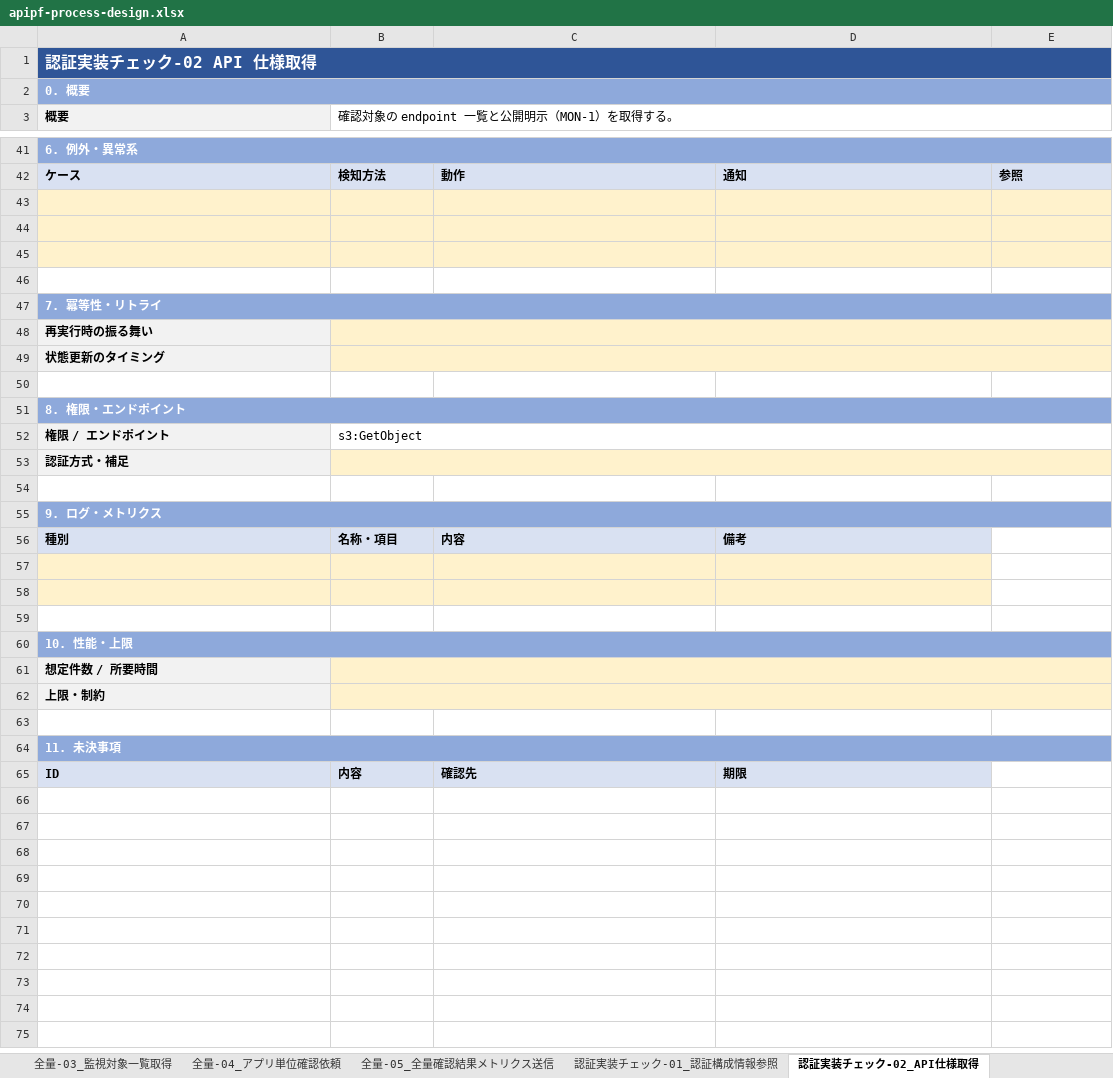
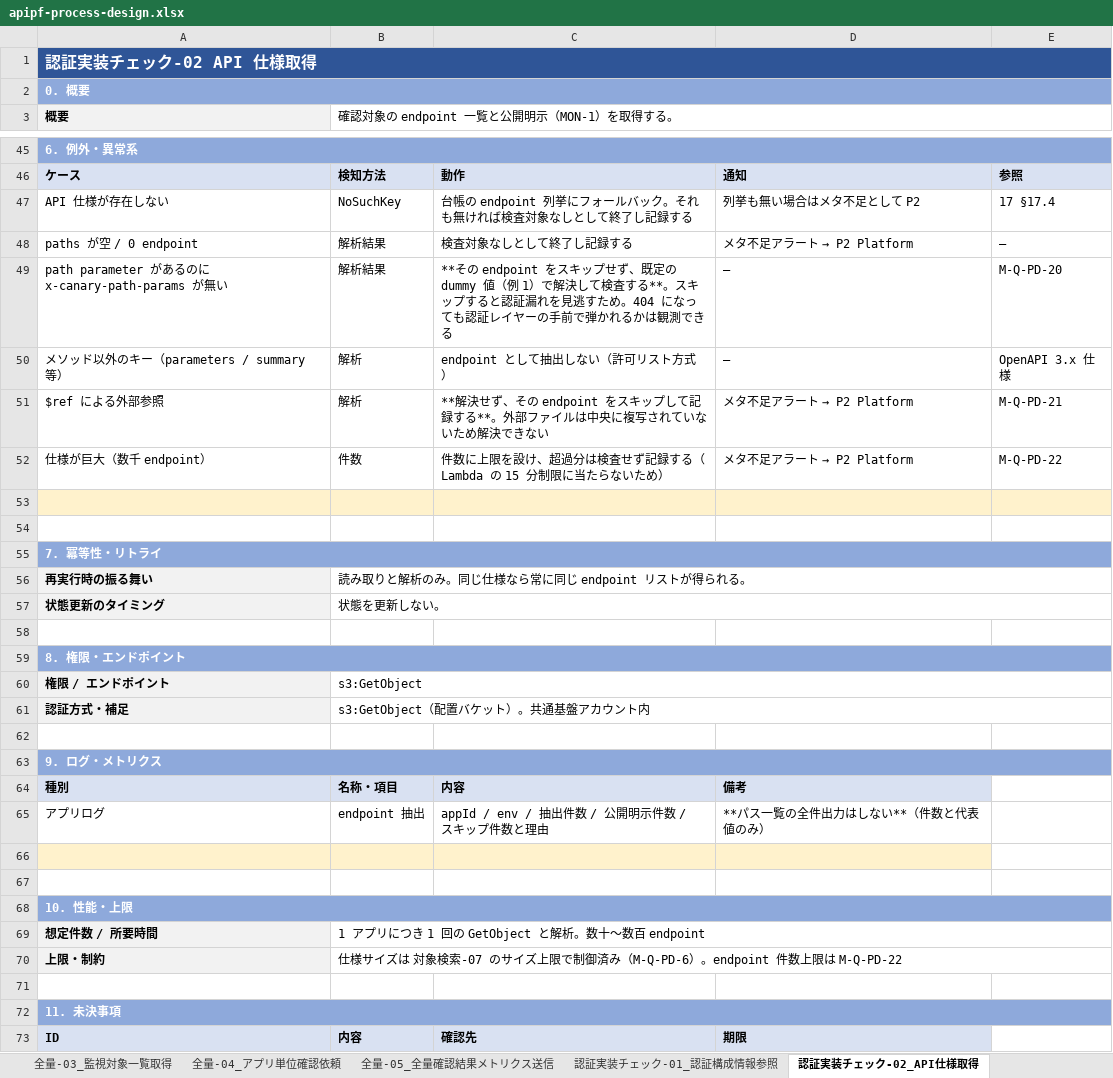
Before and after one commit to suepie/aws-atuh-poc, an Excel workbook: doc/excel/apipf-process-design.xlsx, sheet 認証実装チェック-02_API仕様取得, drawn as a sheet; only a part is shown, gaps mark what is left out; values as stored, in another font and other column widths than the file's, no borders; addresses are those after the commit; the diff covers the shown part only; the diff names each change by its address in the sheet, - before the commit and + after, or states it on an @@ line.

Commit message:
認証実装チェック-01/02/05/06/07/08 の処理設計を記入
- 01 認証構成情報参照: origin は判定に使わずログのみ（モード1/2 で同一実装の原則）。
  enabled=false は全量側で除外済みでも「ここでも必ず確認する」（手動 invoke で到達しうるため）
- 02 API 仕様取得: paths 配下は HTTP メソッドの許可リスト方式で抽出
  （parameters / summary / servers 等をメソッドと誤認すると存在しない endpoint を検査する）。
  公開明示の未記載は認証必須（MON-1 の default-deny）。
  仕様側の servers は無視し検査先は台帳の baseUrl に固定（CloudFront 経由を外さない・宛先 allowlist の担保）
- 05 正常系アクセス確認: 本番は GET のみ。401/403 でもエラーとせず観測値として返す
  （判定は 06 の責務。未認証側が正常なら WARN 止まり）
- 06 確認結果判定: WAF 由来 403 の切り分けを最優先（偽陰性の防止）。
  Cookie 系は 302 が期待値。4×4 表に無い組合せは WARN（未分類）として通知し OK にしない
- 07 確認結果メトリクス送信: 保険系の入口。即時系と独立して動かすことで通知経路が壊れても検知は残る。
  ディメンションは appId/env に限定（endpoint 単位はコスト増のためログで追う）
- 08 検知結果通知依頼: 同一アプリの検知は配列で 1 回にまとめる。通知先の解決は行わない（通知-01 の責務）

新規未決 M-Q-PD-20〜25（dummy 値の既定・$ref 解決・endpoint 件数上限・
リダイレクト先の厳密判定・4×4 外の既定分類・大量検知時の分割）

詳細記入済み 26/34

```diff
--- a/doc/excel/apipf-process-design.xlsx (sheet 認証実装チェック-02_API仕様取得)
+++ b/doc/excel/apipf-process-design.xlsx (sheet 認証実装チェック-02_API仕様取得)
-row 47: (empty)
+row 47: API 仕様が存在しない | NoSuchKey | 台帳の endpoint 列挙にフォールバック。それも無ければ検査対象なしとして終了し記録する | 列挙も無い場合はメタ不足として P2 | 17 §17.4
-A47:E48 fill: #FFF2CC
+A47:E48 fill: none
-row 48: (empty)
+row 48: paths が空 / 0 endpoint | 解析結果 | 検査対象なしとして終了し記録する | メタ不足アラート → P2 Platform | —
+row 49: path parameter があるのに x-canary-path-params が無い | 解析結果 | **その endpoint をスキップせず、既定の dummy 値（例 1）で解決して検査する**。スキップすると認証漏れを見逃すため。404 になっても認証レイヤーの手前で弾かれるかは観測できる | — | M-Q-PD-20
+row 50: メソッド以外のキー（parameters / summary 等） | 解析 | endpoint として抽出しない（許可リスト方式） | — | OpenAPI 3.x 仕様
+row 51: $ref による外部参照 | 解析 | **解決せず、その endpoint をスキップして記録する**。外部ファイルは中央に複写されていないため解決できない | メタ不足アラート → P2 Platform | M-Q-PD-21
+row 52: 仕様が巨大（数千 endpoint） | 件数 | 件数に上限を設け、超過分は検査せず記録する（Lambda の 15 分制限に当たらないため） | メタ不足アラート → P2 Platform | M-Q-PD-22
-B56: (empty)
+B56: 読み取りと解析のみ。同じ仕様なら常に同じ endpoint リストが得られる。
-B56:B57 fill: #FFF2CC
+B56:B57 fill: none
-B57: (empty)
+B57: 状態を更新しない。
-B61: (empty)
+B61: s3:GetObject（配置バケット）。共通基盤アカウント内
-B61 fill: #FFF2CC
+B61 fill: none
-row 65: (empty)
+row 65: アプリログ | endpoint 抽出 | appId / env / 抽出件数 / 公開明示件数 / スキップ件数と理由 | **パス一覧の全件出力はしない**（件数と代表値のみ）
-A65:D65 fill: #FFF2CC
+A65:D65 fill: none
-B69: (empty)
+B69: 1 アプリにつき 1 回の GetObject と解析。数十〜数百 endpoint
-B69:B70 fill: #FFF2CC
+B69:B70 fill: none
-B70: (empty)
+B70: 仕様サイズは 対象検索-07 のサイズ上限で制御済み（M-Q-PD-6）。endpoint 件数上限は M-Q-PD-22
```
Also changed, not shown: 8 added rows, 1 removed row, 24 edited cells and cell formats elsewhere in this sheet, sheet 認証実装チェック-06_確認結果判定, sheet 認証実装チェック-05_正常系アクセス確認, sheet 認証実装チェック-08_検知結果通知依頼, sheet 認証実装チェック-07_確認結果メトリクス送信, sheet 認証実装チェック-01_認証構成情報参照, sheet 01_処理一覧, 1 other file.
